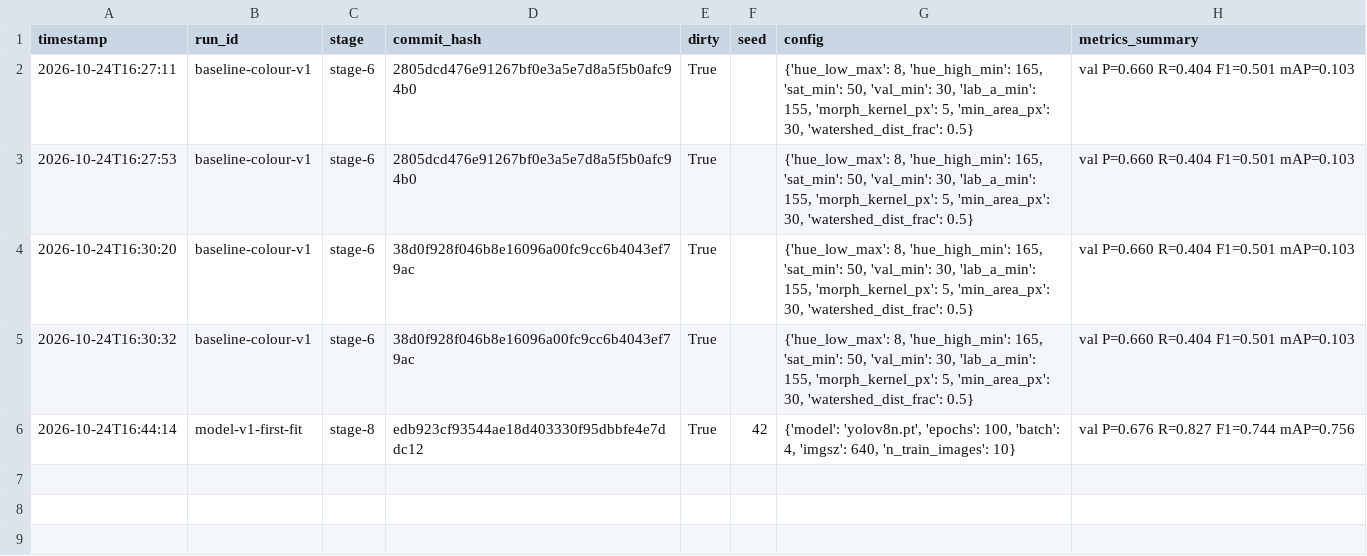
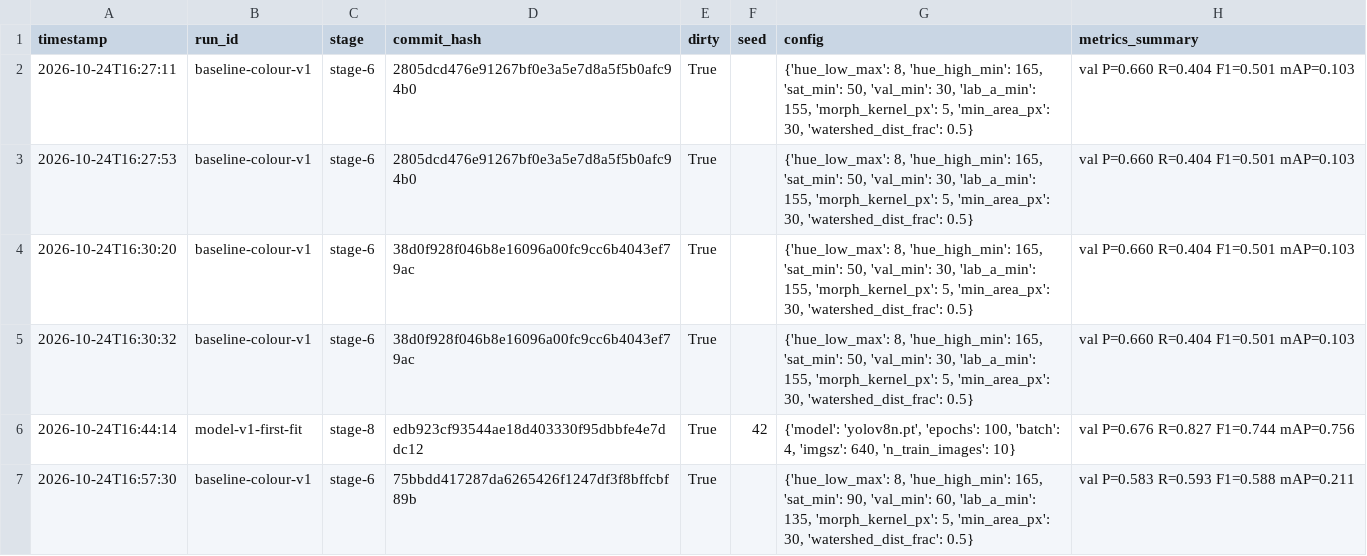
Before and after one commit to dmoo0023/apple-detection-project, a CSV file: runs/experiments.csv, drawn as a sheet.

Commit message:
evaluate: add apple-count accuracy metric (MAE/RMSE/bias/correlation); refresh baseline+YOLO results with it

```diff
--- a/runs/experiments.csv
+++ b/runs/experiments.csv
@@ -6 +6,2 @@ timestamp,run_id,stage,commit_hash,dirty,seed,config,metrics_summary
 2026-10-24T16:44:14,model-v1-first-fit,stage-8,edb923cf93544ae18d403330f95dbbfe4e7ddc12,True,42,"{'model': 'yolov8n.pt', 'epochs': 100, 'batch': 4, 'imgsz': 640, 'n_train_images': 10}",val P=0.676 R=0.827 F1=0.744 mAP=0.756
+2026-10-24T16:57:30,baseline-colour-v1,stage-6,75bbdd417287da6265426f1247df3f8bffcbf89b,True,,"{'hue_low_max': 8, 'hue_high_min': 165, 'sat_min': 90, 'val_min': 60, 'lab_a_min': 135, 'morph_kernel_px': 5, 'min_area_px': 30, 'watershed_dist_frac': 0.5}",val P=0.583 R=0.593 F1=0.588 mAP=0.211
```
Also changed, not shown: results/stage6_grid_search.csv, 20 other files.
